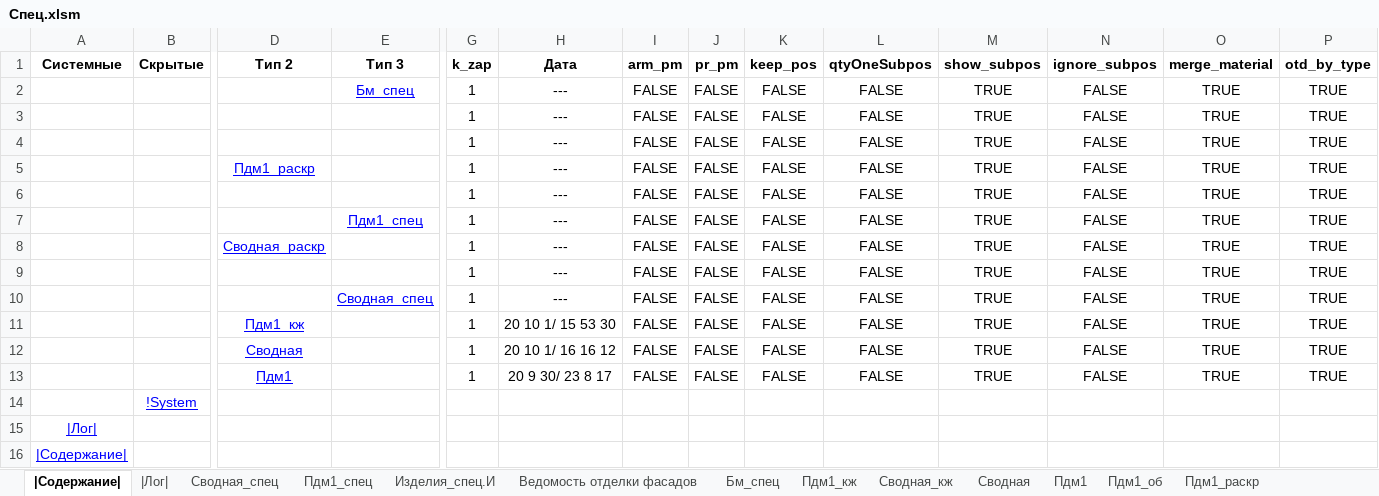
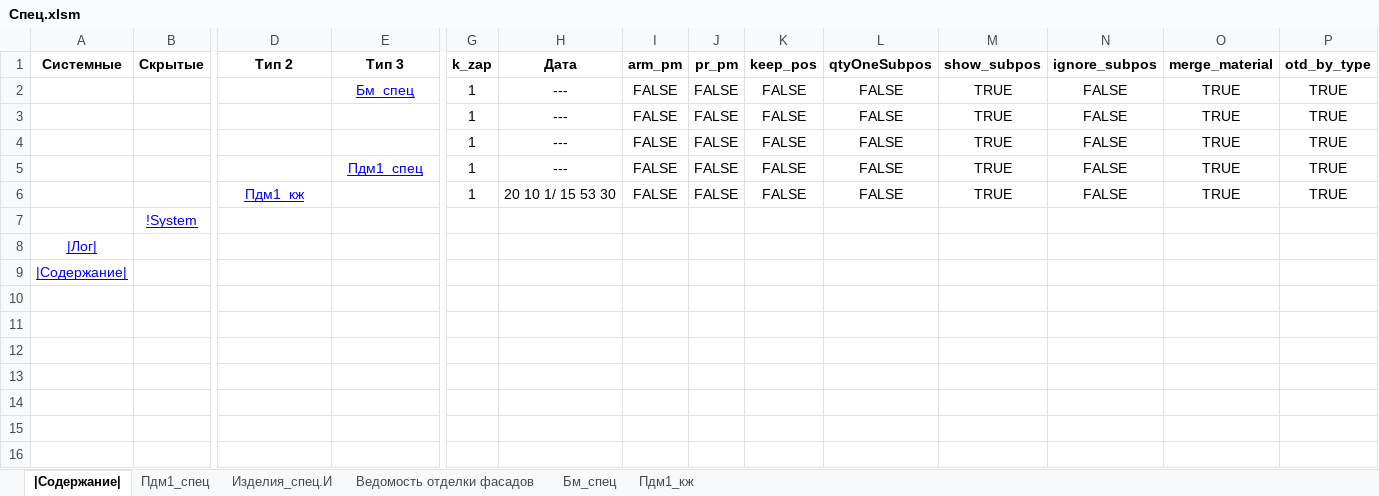
Before and after one commit to kuvbur/material-specification, an Excel workbook: Спец.xlsm, sheet |Содержание|, drawn as a sheet; only a part is shown, gaps mark what is left out; values as stored, in another font and other column widths than the file's, no borders; conditional formats not drawn; rows hold the shown columns only; the diff names each change by its address in the sheet, - before the commit and + after, or states it on an @@ line.

```diff
--- a/Спец.xlsm (sheet |Содержание|)
+++ b/Спец.xlsm (sheet |Содержание|)
@@ sheet tab hidden: |Лог| @@
-sheet tab: Сводная_спец
-sheet tab: Сводная_кж
-sheet tab: Сводная
-sheet tab: Пдм1
-sheet tab: Пдм1_об
-sheet tab: Пдм1_раскр
-row 5:  |  | Пдм1_раскр |  | 1 | --- | FALSE | FALSE | FALSE | FALSE | TRUE | FALSE | TRUE | TRUE
-row 6:  |  |  |  | 1 | --- | FALSE | FALSE | FALSE | FALSE | TRUE | FALSE | TRUE | TRUE
-row 8:  |  | Сводная_раскр |  | 1 | --- | FALSE | FALSE | FALSE | FALSE | TRUE | FALSE | TRUE | TRUE
-row 9:  |  |  |  | 1 | --- | FALSE | FALSE | FALSE | FALSE | TRUE | FALSE | TRUE | TRUE
-row 10:  |  |  | Сводная_спец | 1 | --- | FALSE | FALSE | FALSE | FALSE | TRUE | FALSE | TRUE | TRUE
-row 12:  |  | Сводная |  | 1 | 20 10 1/ 16 16 12 | FALSE | FALSE | FALSE | FALSE | TRUE | FALSE | TRUE | TRUE
-row 13:  |  | Пдм1 |  | 1 | 20 9 30/ 23 8 17 | FALSE | FALSE | FALSE | FALSE | TRUE | FALSE | TRUE | TRUE
```
Also changed, not shown: sheet Пдм1_кж, sheet Пдм1_спец, sheet Бм_спец, other sheet tabs, 3 other files.
